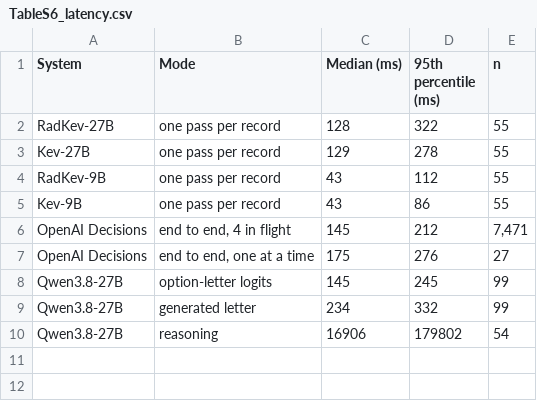
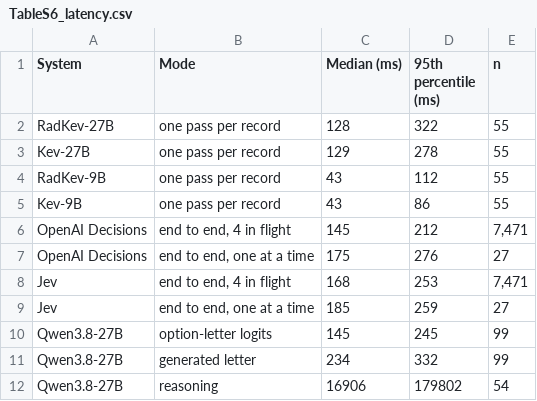
Before and after one commit to udiram/RadKev, a CSV file: results/manuscript/TableS6_latency.csv, drawn as a sheet.

```diff
--- a/results/manuscript/TableS6_latency.csv
+++ b/results/manuscript/TableS6_latency.csv
@@ -7,2 +7,4 @@ OpenAI Decisions,"end to end, 4 in flight",145,212,"7,471"
 OpenAI Decisions,"end to end, one at a time",175,276,27
+Jev,"end to end, 4 in flight",168,253,"7,471"
+Jev,"end to end, one at a time",185,259,27
 Qwen3.8-27B,option-letter logits,145,245,99
```
Also changed, not shown: results/manuscript/Table1_data.csv, results/manuscript/TableS3_per_task.csv, 30 other files.
